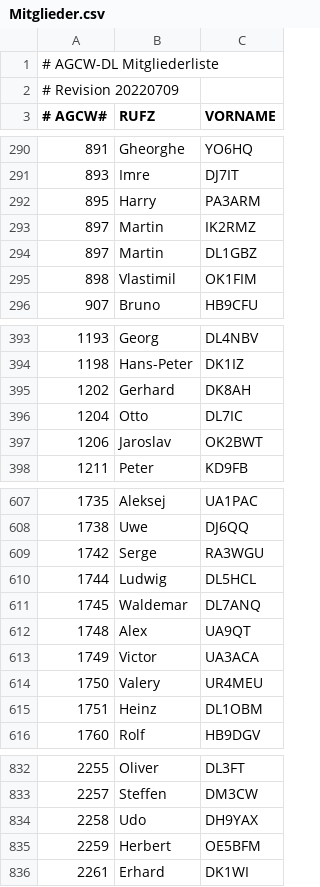
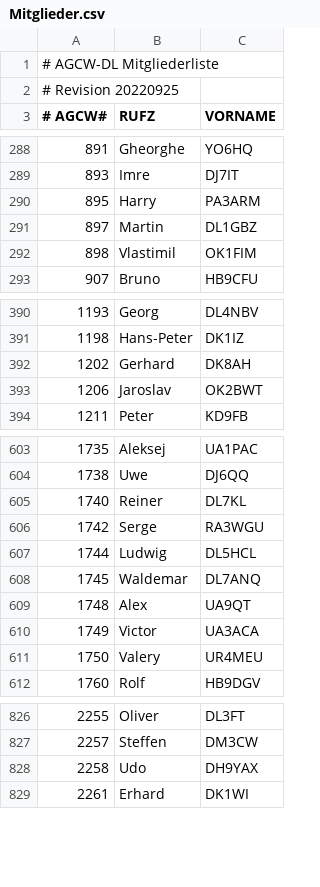
Before and after one commit to bjornekelund/dxlog, a CSV file: agcw/Mitglieder.csv, drawn as a sheet; only a part is shown, gaps mark what is left out; removed rows and columns are numbered as before the commit, all else as after; the diff covers the shown part only; the diff names each change by its address in the sheet, - before the commit and + after, or states it on an @@ line.

```diff
--- a/agcw/Mitglieder.csv
+++ b/agcw/Mitglieder.csv
-A2 (# AGCW#): # Revision 20220709
+A2 (# AGCW#): # Revision 20220925
-row 293: 897 | Martin | IK2RMZ
-row 396: 1204 | Otto | DL7IC
+row 605: 1740 | Reiner | DL7KL
-row 615: 1751 | Heinz | DL1OBM
-row 835: 2259 | Herbert | OE5BFM
```
Also changed, not shown: 7 added rows, 17 removed rows and 1 edited cell elsewhere in this file, 8 other files.
